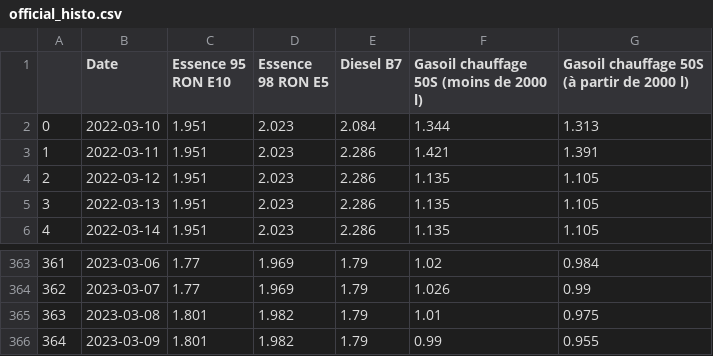
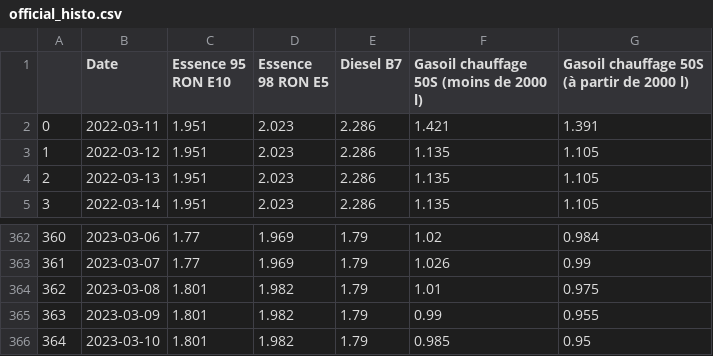
Before and after one commit to amcaw/carburants, a CSV file: official_histo.csv, drawn as a sheet; only a part is shown, gaps mark what is left out; removed rows and columns are numbered as before the commit, all else as after; the diff names each change by its address in the sheet, - before the commit and + after, or states it on an @@ line.

```diff
--- a/official_histo.csv
+++ b/official_histo.csv
-row 2: 0 | 2022-03-10 | 1.951 | 2.023 | 2.084 | 1.344 | 1.313
@@ column A renumbered between rows 2 and 365 @@
+row 366: 364 | 2023-03-10 | 1.801 | 1.982 | 1.79 | 0.985 | 0.95
```
Also changed, not shown: 1 other file.
